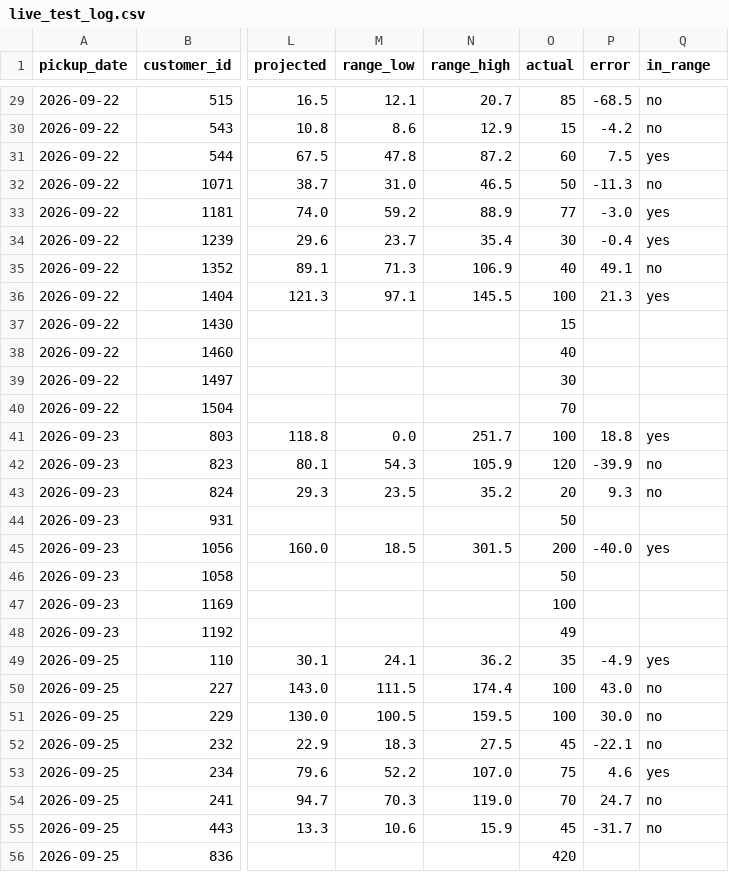
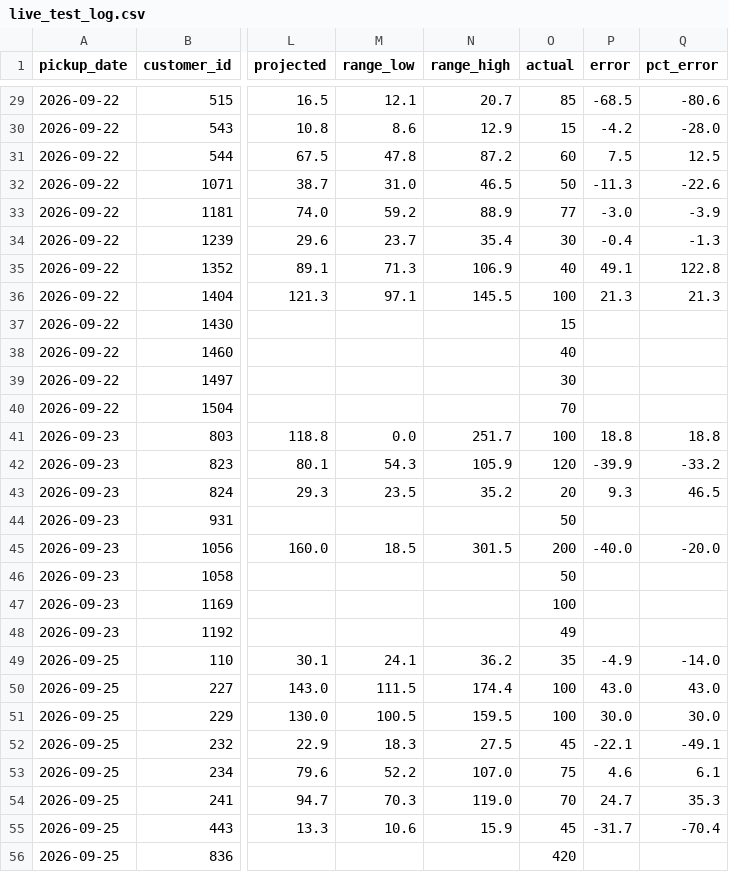
Before and after one commit to burnssargent-eng/blackbear_dashboard, a CSV file: analysis/live_test_log.csv, drawn as a sheet; only a part is shown, gaps mark what is left out; the diff covers the shown part only; the diff names each change by its address in the sheet, - before the commit and + after, or states it on an @@ line.

```diff
--- a/analysis/live_test_log.csv
+++ b/analysis/live_test_log.csv
-Q1: in_range
+Q1: pct_error
-Q29 (pct_error): no
+Q29 (pct_error): -80.6
-Q30 (pct_error): no
+Q30 (pct_error): -28.0
-Q31 (pct_error): yes
+Q31 (pct_error): 12.5
-Q32 (pct_error): no
+Q32 (pct_error): -22.6
-Q33 (pct_error): yes
+Q33 (pct_error): -3.9
-Q34 (pct_error): yes
+Q34 (pct_error): -1.3
-Q35 (pct_error): no
+Q35 (pct_error): 122.8
-Q36 (pct_error): yes
+Q36 (pct_error): 21.3
-Q41 (pct_error): yes
+Q41 (pct_error): 18.8
-Q42 (pct_error): no
+Q42 (pct_error): -33.2
-Q43 (pct_error): no
+Q43 (pct_error): 46.5
-Q45 (pct_error): yes
+Q45 (pct_error): -20.0
-Q49 (pct_error): yes
+Q49 (pct_error): -14.0
-Q50 (pct_error): no
+Q50 (pct_error): 43.0
-Q51 (pct_error): no
+Q51 (pct_error): 30.0
-Q52 (pct_error): no
+Q52 (pct_error): -49.1
-Q53 (pct_error): yes
+Q53 (pct_error): 6.1
-Q54 (pct_error): no
+Q54 (pct_error): 35.3
-Q55 (pct_error): no
+Q55 (pct_error): -70.4
```
Also changed, not shown: 150 edited cells elsewhere in this file, 7 other files.
